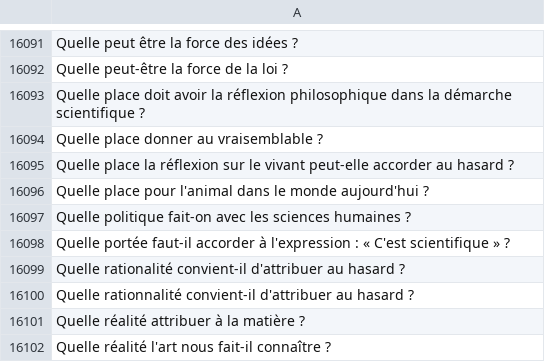
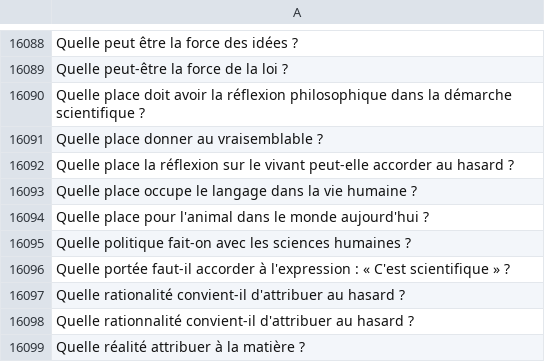
Before and after one commit to eyssette/sujets-philosophie, a TSV file: data/sujets-vrac.tsv, drawn as a sheet; only a part is shown, gaps mark what is left out; the shorter side is filled out with more unchanged rows; the diff covers the shown part only.

```diff
--- a/data/sujets-vrac.tsv
+++ b/data/sujets-vrac.tsv
@@ -16095,2 +16092,3 @@ Quelle place donner au vraisemblable ?
 Quelle place la réflexion sur le vivant peut-elle accorder au hasard ?
+Quelle place occupe le langage dans la vie humaine ?
 Quelle place pour l'animal dans le monde aujourd'hui ?
```
Also changed, not shown: 1 added row and 4 removed rows elsewhere in this file.
